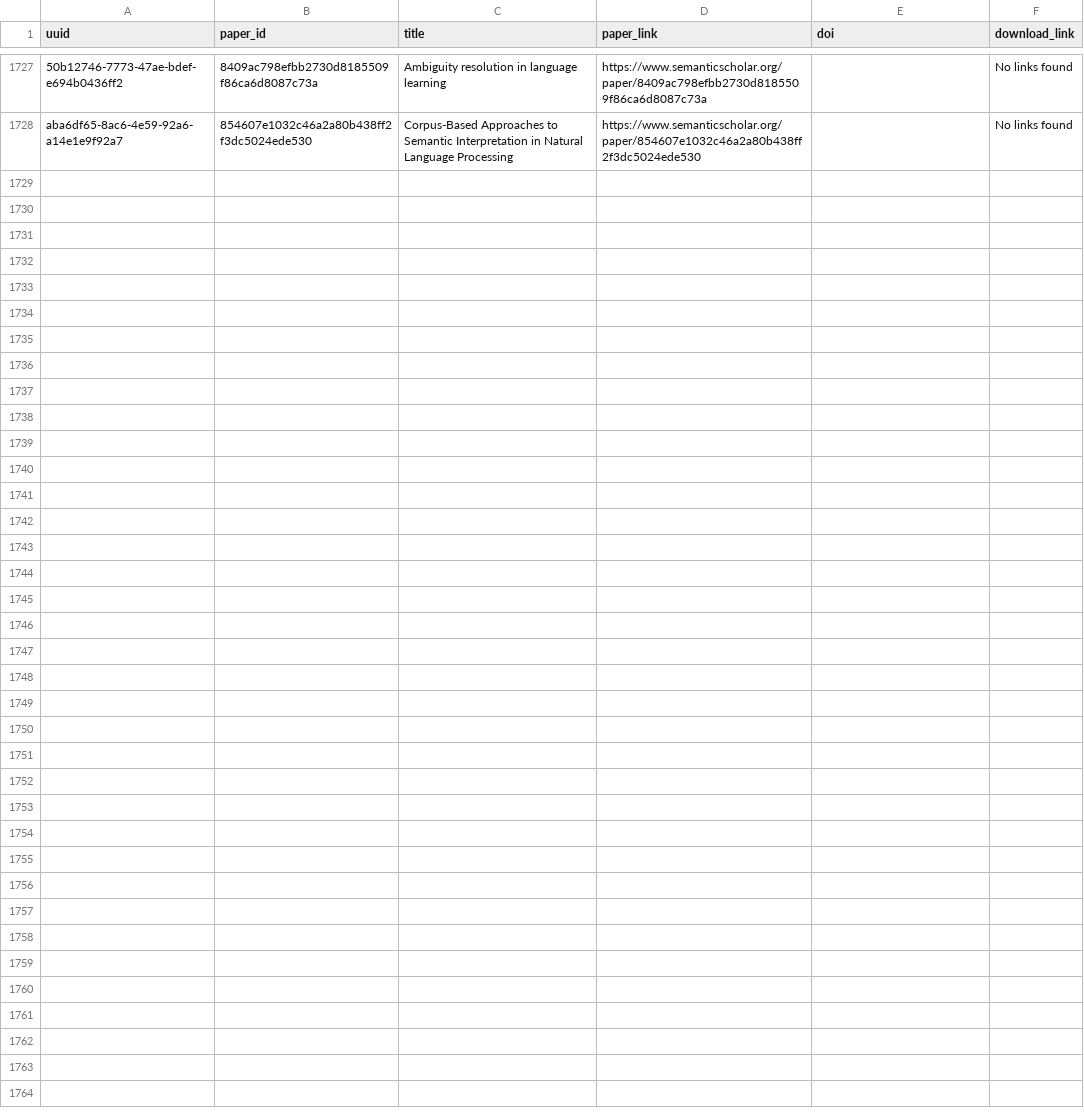
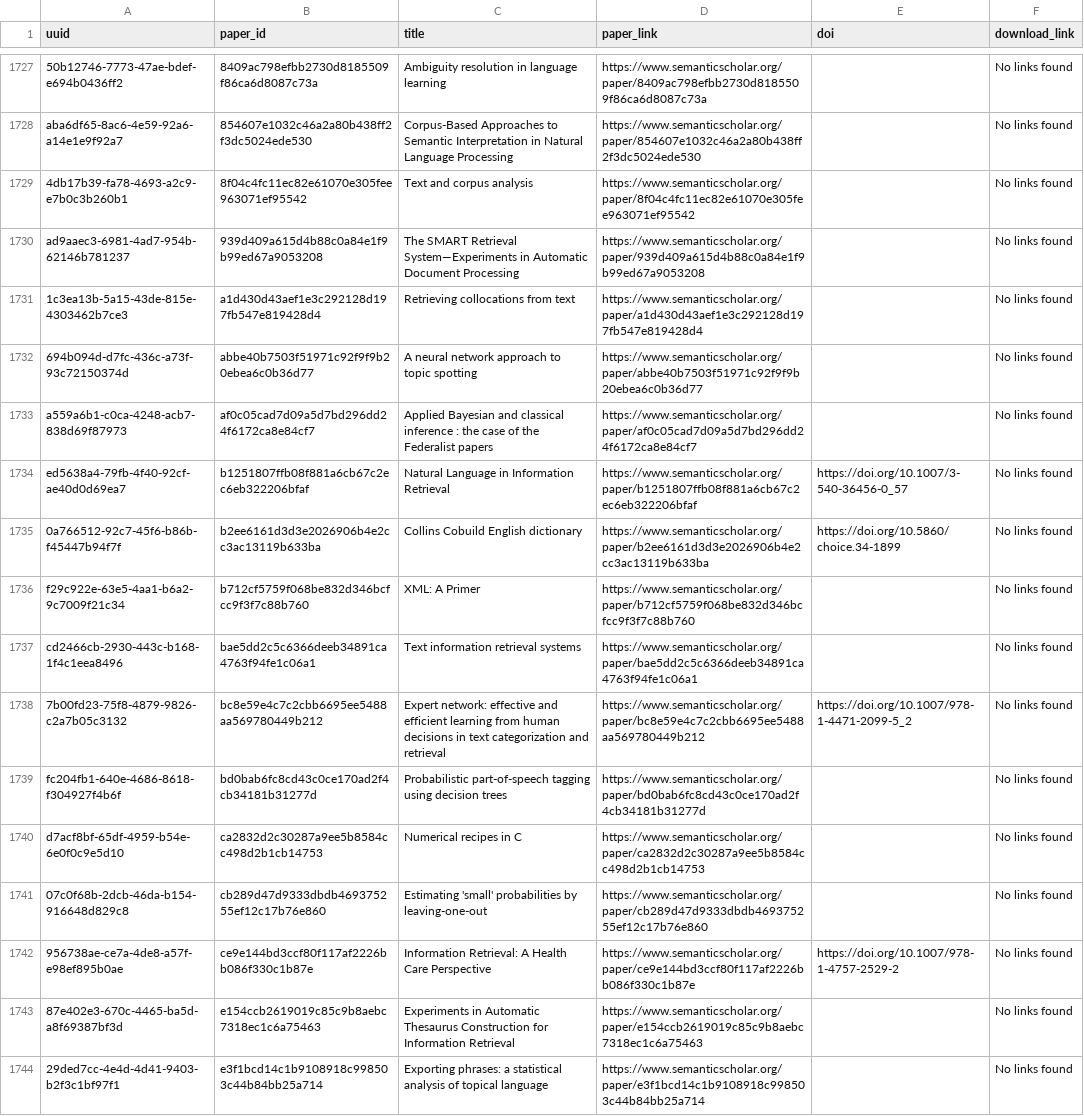
Before and after one commit to dev-SR/research-paper-downloader-pdf, a CSV file: data/info/not_found.csv, drawn as a sheet; only a part is shown, gaps mark what is left out; the diff names each change by its address in the sheet, - before the commit and + after, or states it on an @@ line.

```diff
--- a/data/info/not_found.csv
+++ b/data/info/not_found.csv
+row 1729: 4db17b39-fa78-4693-a2c9-e7b0c3b260b1 | 8f04c4fc11ec82e61070e305fee963071ef95542 | Text and corpus analysis | https://www.semanticscholar.org/paper/8f04c4fc11ec82e61070e305fee963071ef95542 |  | No links found
+row 1730: ad9aaec3-6981-4ad7-954b-62146b781237 | 939d409a615d4b88c0a84e1f9b99ed67a9053208 | The SMART Retrieval System—Experiments in Automatic Document Processing | https://www.semanticscholar.org/paper/939d409a615d4b88c0a84e1f9b99ed67a9053208 |  | No links found
+row 1731: 1c3ea13b-5a15-43de-815e-4303462b7ce3 | a1d430d43aef1e3c292128d197fb547e819428d4 | Retrieving collocations from text | https://www.semanticscholar.org/paper/a1d430d43aef1e3c292128d197fb547e819428d4 |  | No links found
+row 1732: 694b094d-d7fc-436c-a73f-93c72150374d | abbe40b7503f51971c92f9f9b20ebea6c0b36d77 | A neural network approach to topic spotting | https://www.semanticscholar.org/paper/abbe40b7503f51971c92f9f9b20ebea6c0b36d77 |  | No links found
+row 1733: a559a6b1-c0ca-4248-acb7-838d69f87973 | af0c05cad7d09a5d7bd296dd24f6172ca8e84cf7 | Applied Bayesian and classical inference : the case of the Federalist papers | https://www.semanticscholar.org/paper/af0c05cad7d09a5d7bd296dd24f6172ca8e84cf7 |  | No links found
+row 1734: ed5638a4-79fb-4f40-92cf-ae40d0d69ea7 | b1251807ffb08f881a6cb67c2ec6eb322206bfaf | Natural Language in Information Retrieval | https://www.semanticscholar.org/paper/b1251807ffb08f881a6cb67c2ec6eb322206bfaf | https://doi.org/10.1007/3-540-36456-0_57 | No links found
+row 1735: 0a766512-92c7-45f6-b86b-f45447b94f7f | b2ee6161d3d3e2026906b4e2cc3ac13119b633ba | Collins Cobuild English dictionary | https://www.semanticscholar.org/paper/b2ee6161d3d3e2026906b4e2cc3ac13119b633ba | https://doi.org/10.5860/choice.34-1899 | No links found
+row 1736: f29c922e-63e5-4aa1-b6a2-9c7009f21c34 | b712cf5759f068be832d346bcfcc9f3f7c88b760 | XML: A Primer | https://www.semanticscholar.org/paper/b712cf5759f068be832d346bcfcc9f3f7c88b760 |  | No links found
+row 1737: cd2466cb-2930-443c-b168-1f4c1eea8496 | bae5dd2c5c6366deeb34891ca4763f94fe1c06a1 | Text information retrieval systems | https://www.semanticscholar.org/paper/bae5dd2c5c6366deeb34891ca4763f94fe1c06a1 |  | No links found
+row 1738: 7b00fd23-75f8-4879-9826-c2a7b05c3132 | bc8e59e4c7c2cbb6695ee5488aa569780449b212 | Expert network: effective and efficient learning from human decisions in text categorization and retrieval | https://www.semanticscholar.org/paper/bc8e59e4c7c2cbb6695ee5488aa569780449b212 | https://doi.org/10.1007/978-1-4471-2099-5_2 | No links found
+row 1739: fc204fb1-640e-4686-8618-f304927f4b6f | bd0bab6fc8cd43c0ce170ad2f4cb34181b31277d | Probabilistic part-of-speech tagging using decision trees | https://www.semanticscholar.org/paper/bd0bab6fc8cd43c0ce170ad2f4cb34181b31277d |  | No links found
+row 1740: d7acf8bf-65df-4959-b54e-6e0f0c9e5d10 | ca2832d2c30287a9ee5b8584cc498d2b1cb14753 | Numerical recipes in C | https://www.semanticscholar.org/paper/ca2832d2c30287a9ee5b8584cc498d2b1cb14753 |  | No links found
+row 1741: 07c0f68b-2dcb-46da-b154-916648d829c8 | cb289d47d9333dbdb469375255ef12c17b76e860 | Estimating 'small' probabilities by leaving-one-out | https://www.semanticscholar.org/paper/cb289d47d9333dbdb469375255ef12c17b76e860 |  | No links found
+row 1742: 956738ae-ce7a-4de8-a57f-e98ef895b0ae | ce9e144bd3ccf80f117af2226bb086f330c1b87e | Information Retrieval: A Health Care Perspective | https://www.semanticscholar.org/paper/ce9e144bd3ccf80f117af2226bb086f330c1b87e | https://doi.org/10.1007/978-1-4757-2529-2 | No links found
+row 1743: 87e402e3-670c-4465-ba5d-a8f69387bf3d | e154ccb2619019c85c9b8aebc7318ec1c6a75463 | Experiments in Automatic Thesaurus Construction for Information Retrieval | https://www.semanticscholar.org/paper/e154ccb2619019c85c9b8aebc7318ec1c6a75463 |  | No links found
+row 1744: 29ded7cc-4e4d-4d41-9403-b2f3c1bf97f1 | e3f1bcd14c1b9108918c998503c44b84bb25a714 | Exporting phrases: a statistical analysis of topical language | https://www.semanticscholar.org/paper/e3f1bcd14c1b9108918c998503c44b84bb25a714 |  | No links found
```
Also changed, not shown: data/info/done.csv, data/info/errors.csv, 1 other file.
